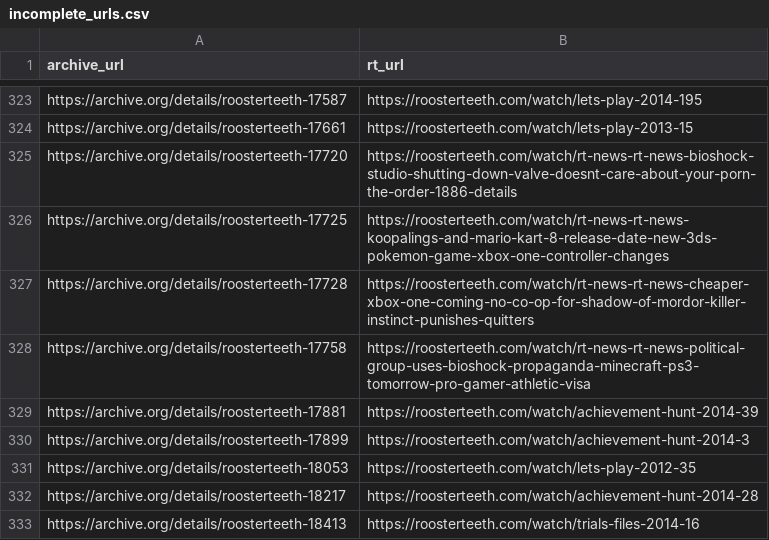
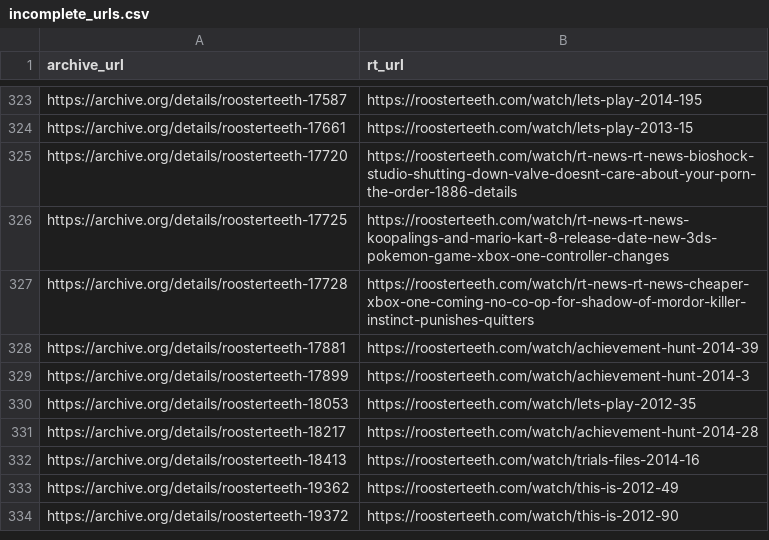
Before and after one commit to shiruken/rt-archive, a CSV file: data/incomplete_urls.csv, drawn as a sheet; only a part is shown, gaps mark what is left out; the shorter side is filled out with more unchanged rows; the diff names each change by its address in the sheet, - before the commit and + after, or states it on an @@ line.

```diff
--- a/data/incomplete_urls.csv
+++ b/data/incomplete_urls.csv
-row 328: https://archive.org/details/roosterteeth-17758 | https://roosterteeth.com/watch/rt-news-rt-news-political-group-uses-bioshock-propaganda-minecraft-ps3-tomorrow-pro-gamer-athletic-visa
```
Also changed, not shown: docs/incomplete/incomplete.csv, 6 other files.
